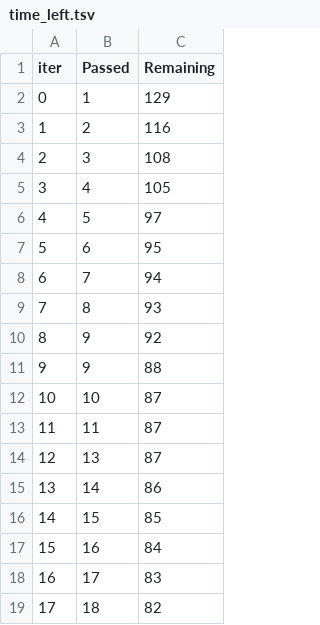
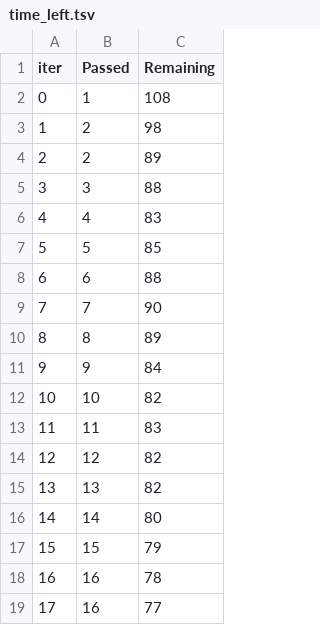
Before and after one commit to first2301/industry_test, a TSV file: automl_test/back/catboost_info/time_left.tsv, drawn as a sheet; only a part is shown; the diff covers the shown part only.

```diff
--- a/automl_test/back/catboost_info/time_left.tsv
+++ b/automl_test/back/catboost_info/time_left.tsv
@@ -1,19 +1,19 @@
 iter	Passed	Remaining
-0	1	129
-1	2	116
-2	3	108
-3	4	105
-4	5	97
-5	6	95
-6	7	94
-7	8	93
-8	9	92
-9	9	88
-10	10	87
-11	11	87
-12	13	87
-13	14	86
-14	15	85
-15	16	84
-16	17	83
-17	18	82
+0	1	108
+1	2	98
+2	2	89
+3	3	88
+4	4	83
+5	5	85
+6	6	88
+7	7	90
+8	8	89
+9	9	84
+10	10	82
+11	11	83
+12	12	82
+13	13	82
+14	14	80
+15	15	79
+16	16	78
+17	16	77
```
Also changed, not shown: 155 edited cells elsewhere in this file, 4 other files.
